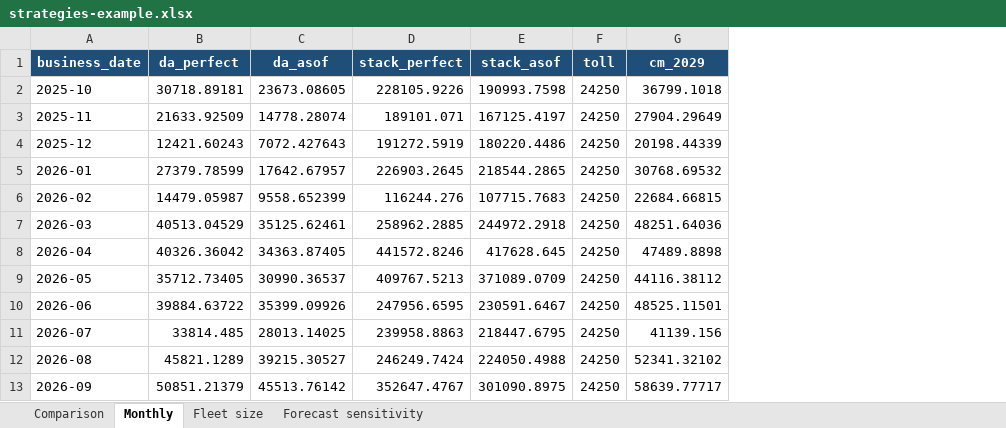
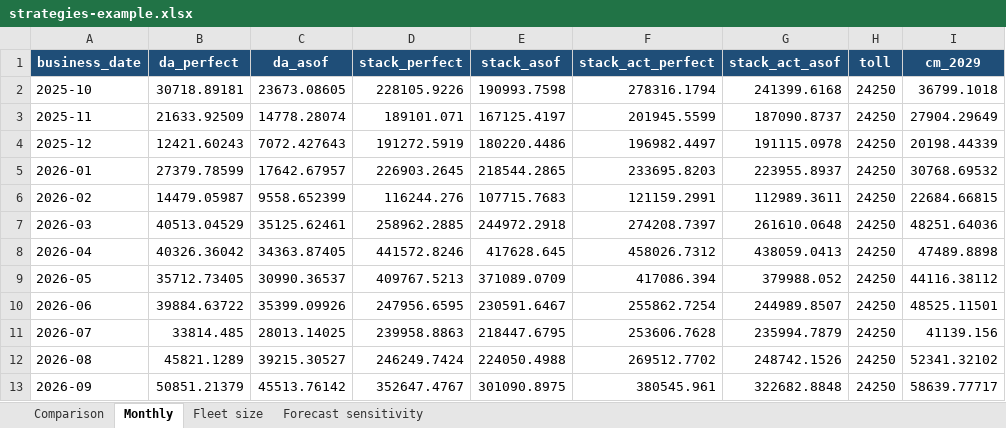
Before and after one commit to kwwaleszczynski-del/bess-reporting-kit, an Excel workbook: docs/report/strategies-example.xlsx, sheet Monthly, drawn as a sheet; only a part is shown; values as stored, in another font and other column widths than the file's, no borders; the diff names each change by its address in the sheet, - before the commit and + after, or states it on an @@ line.

```diff
--- a/docs/report/strategies-example.xlsx (sheet Monthly)
+++ b/docs/report/strategies-example.xlsx (sheet Monthly)
+column F (stack_act_perfect), rows 2-13: 278316.1794 | 201945.5599 | 196982.4497 | 233695.8203 | 121159.2991 | 274208.7397 | 458026.7312 | 417086.394 | 255862.7254 | 253606.7628 | 269512.7702 | 380545.961
+column G (stack_act_asof), rows 2-13: 241399.6168 | 187090.8737 | 191115.0978 | 223955.8937 | 112989.3611 | 261610.0648 | 438059.0413 | 379988.052 | 244989.8507 | 235994.7879 | 248742.1526 | 322682.8848
```
Also changed, not shown: sheet Comparison, docs/report/financial-example.xlsx, docs/report/technical-ems.xlsx, 44 other files.
